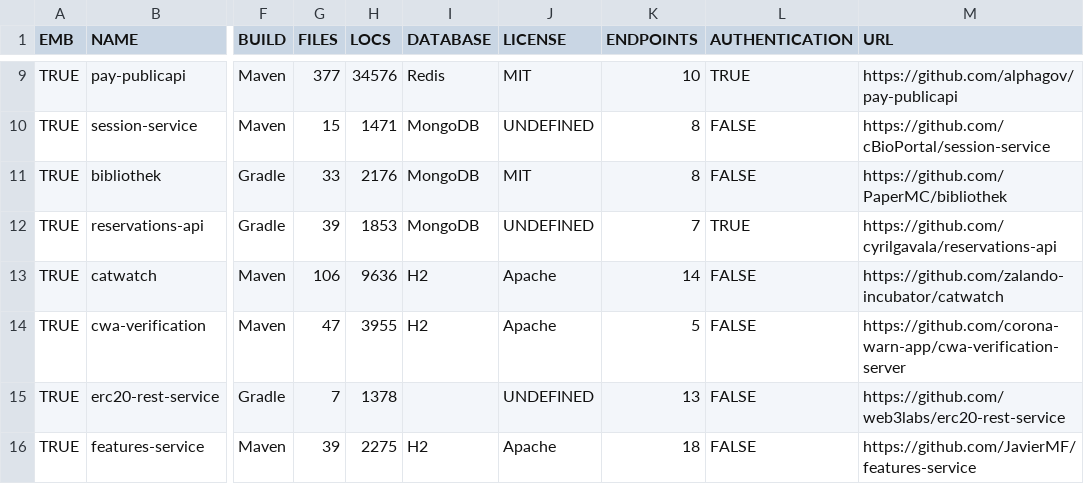
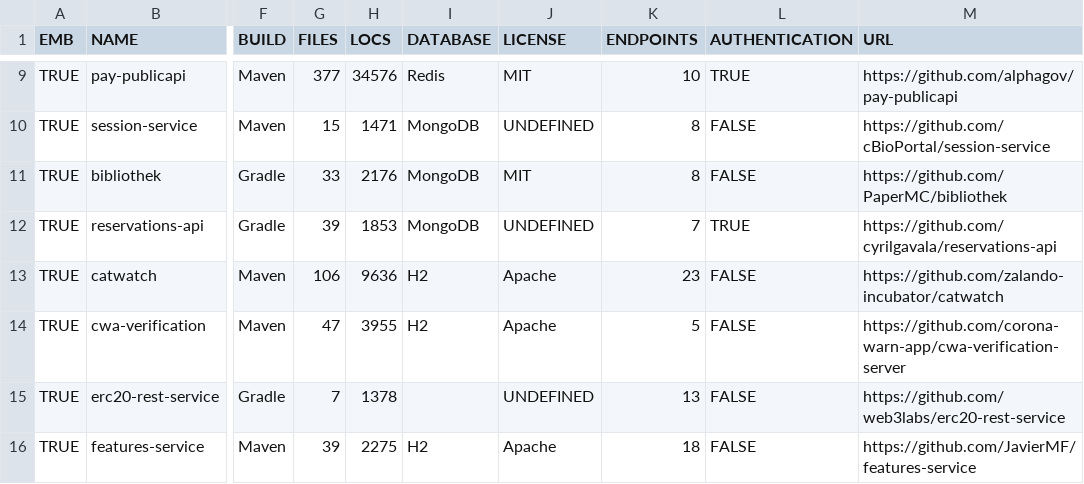
Before and after one commit to WebFuzzing/Dataset, a CSV file: statistics/data.csv, drawn as a sheet; only a part is shown, gaps mark what is left out; the diff names each change by its address in the sheet, - before the commit and + after, or states it on an @@ line.

```diff
--- a/statistics/data.csv
+++ b/statistics/data.csv
-K13 (ENDPOINTS): 14
+K13 (ENDPOINTS): 23
```
Also changed, not shown: 1 other file.
